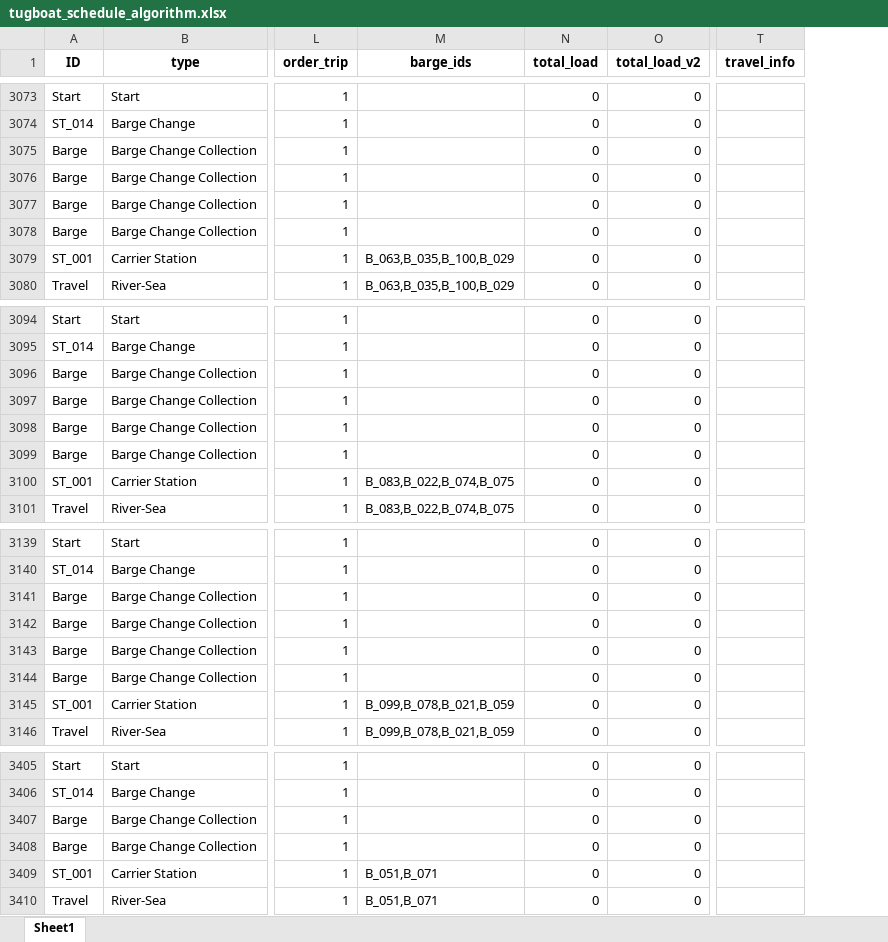
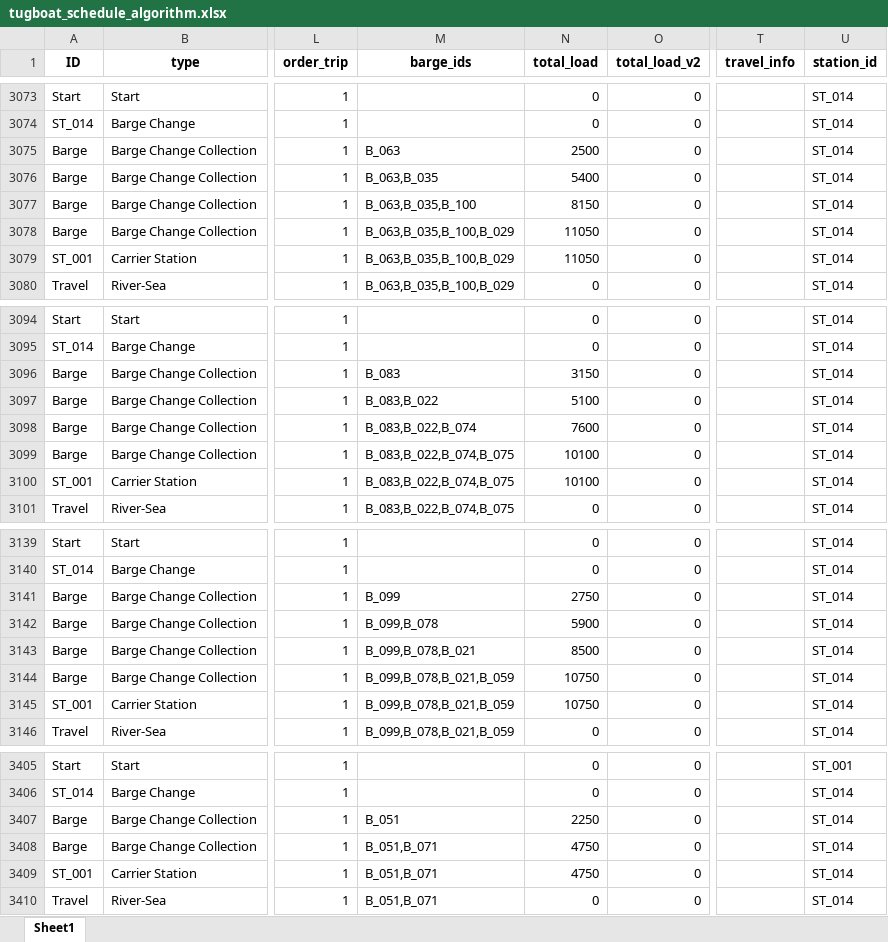
Before and after one commit to babankbro/Tugboat, an Excel workbook: CodeVS/data/output/tugboat_schedule_algorithm.xlsx, sheet Sheet1, drawn as a sheet; only a part is shown, gaps mark what is left out; values as stored, in another font and other column widths than the file's, no borders; the diff covers the shown part only; the diff names each change by its address in the sheet, - before the commit and + after, or states it on an @@ line.

Commit message:
add station id

```diff
--- a/CodeVS/data/output/tugboat_schedule_algorithm.xlsx (sheet Sheet1)
+++ b/CodeVS/data/output/tugboat_schedule_algorithm.xlsx (sheet Sheet1)
+column U (station_id), rows 3073-3080: all ST_014; rows 3094-3101: all ST_014; rows 3139-3146: all ST_014; rows 3405-3410: ST_001 | ST_014 | ST_014 | ST_014 | ST_014 | ST_014
-M3075 (barge_ids): (empty)
+M3075 (barge_ids): B_063
-N3075 (total_load): 0
+N3075 (total_load): 2500
-M3076 (barge_ids): (empty)
+M3076 (barge_ids): B_063,B_035
-N3076 (total_load): 0
+N3076 (total_load): 5400
-M3077 (barge_ids): (empty)
+M3077 (barge_ids): B_063,B_035,B_100
-N3077 (total_load): 0
+N3077 (total_load): 8150
-M3078 (barge_ids): (empty)
+M3078 (barge_ids): B_063,B_035,B_100,B_029
-N3078:N3079 (total_load): 0
+N3078:N3079 (total_load): 11050
-M3096 (barge_ids): (empty)
+M3096 (barge_ids): B_083
-N3096 (total_load): 0
+N3096 (total_load): 3150
-M3097 (barge_ids): (empty)
+M3097 (barge_ids): B_083,B_022
-N3097 (total_load): 0
+N3097 (total_load): 5100
-M3098 (barge_ids): (empty)
+M3098 (barge_ids): B_083,B_022,B_074
-N3098 (total_load): 0
+N3098 (total_load): 7600
-M3099 (barge_ids): (empty)
+M3099 (barge_ids): B_083,B_022,B_074,B_075
-N3099:N3100 (total_load): 0
+N3099:N3100 (total_load): 10100
-M3141 (barge_ids): (empty)
+M3141 (barge_ids): B_099
-N3141 (total_load): 0
+N3141 (total_load): 2750
-M3142 (barge_ids): (empty)
+M3142 (barge_ids): B_099,B_078
-N3142 (total_load): 0
+N3142 (total_load): 5900
-M3143 (barge_ids): (empty)
+M3143 (barge_ids): B_099,B_078,B_021
-N3143 (total_load): 0
+N3143 (total_load): 8500
-M3144 (barge_ids): (empty)
+M3144 (barge_ids): B_099,B_078,B_021,B_059
-N3144:N3145 (total_load): 0
+N3144:N3145 (total_load): 10750
-M3407 (barge_ids): (empty)
+M3407 (barge_ids): B_051
-N3407 (total_load): 0
+N3407 (total_load): 2250
-M3408 (barge_ids): (empty)
+M3408 (barge_ids): B_051,B_071
-N3408:N3409 (total_load): 0
+N3408:N3409 (total_load): 4750
```
Also changed, not shown: 119 edited cells elsewhere in this sheet, CodeVS/data/output/tugboat_schedule__3order.xlsx, 51 other files.
